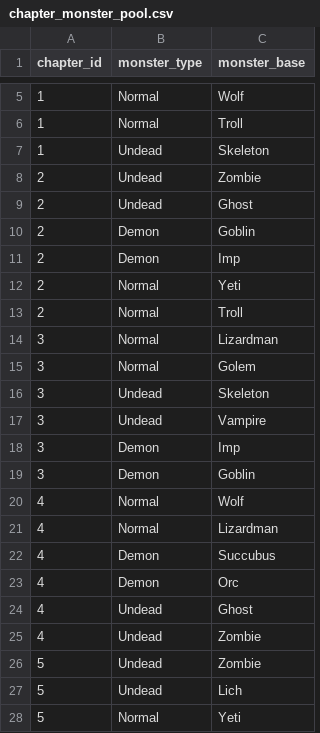
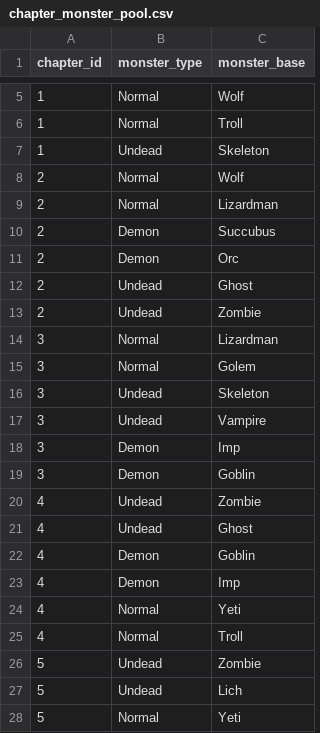
Before and after one commit to dldudcks91/TheSevenRPG, a CSV file: fastapi/meta_data/chapter_monster_pool.csv, drawn as a sheet; only a part is shown, gaps mark what is left out.

```diff
--- a/fastapi/meta_data/chapter_monster_pool.csv
+++ b/fastapi/meta_data/chapter_monster_pool.csv
@@ -7,8 +7,8 @@ chapter_id,monster_type,monster_base
 1,Undead,Skeleton
+2,Normal,Wolf
+2,Normal,Lizardman
+2,Demon,Succubus
+2,Demon,Orc
+2,Undead,Ghost
 2,Undead,Zombie
-2,Undead,Ghost
-2,Demon,Goblin
-2,Demon,Imp
-2,Normal,Yeti
-2,Normal,Troll
 3,Normal,Lizardman
@@ -19,8 +19,8 @@ chapter_id,monster_type,monster_base
 3,Demon,Goblin
-4,Normal,Wolf
-4,Normal,Lizardman
-4,Demon,Succubus
-4,Demon,Orc
+4,Undead,Zombie
 4,Undead,Ghost
-4,Undead,Zombie
+4,Demon,Goblin
+4,Demon,Imp
+4,Normal,Yeti
+4,Normal,Troll
 5,Undead,Zombie
```
Also changed, not shown: fastapi/docs/game_design/세계.csv, fastapi/meta_data/chapter_info.csv, 10 other files.
